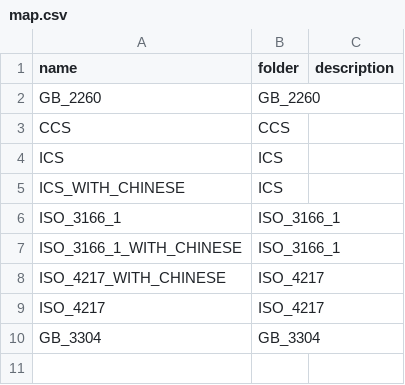
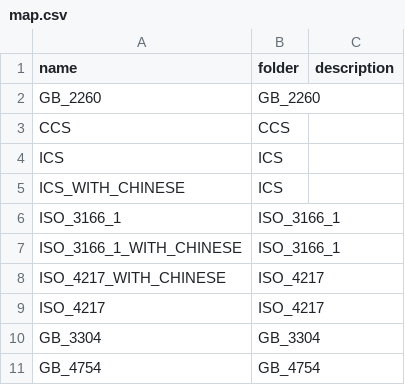
Before and after one commit to liulinwjzx/liuinwj-public-coding, a CSV file: map.csv, drawn as a sheet; the diff names each change by its address in the sheet, - before the commit and + after, or states it on an @@ line.

```diff
--- a/map.csv
+++ b/map.csv
+row 11: GB_4754 | GB_4754
```
Also changed, not shown: 6 other files.
